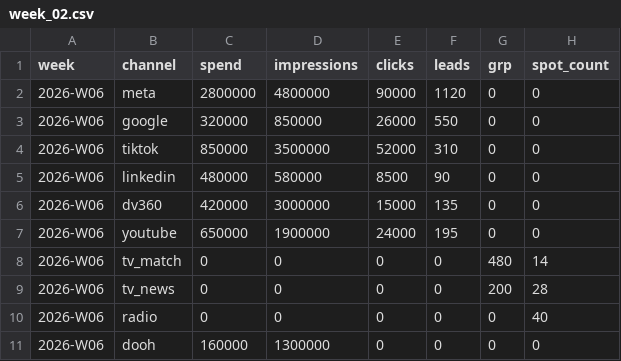
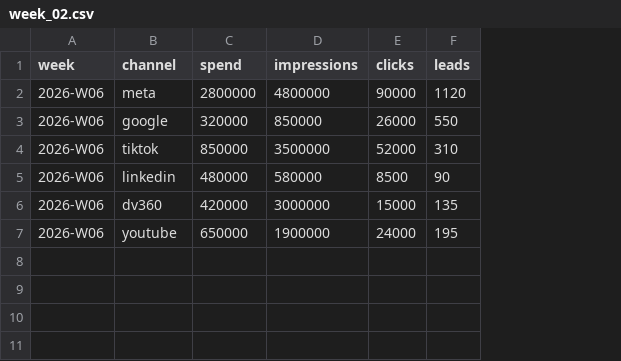
Before and after one commit to Growity-ai-lab/attribution-intelligence-hub, a CSV file: data/sample/week_02.csv, drawn as a sheet; the diff names each change by its address in the sheet, - before the commit and + after, or states it on an @@ line.

```diff
--- a/data/sample/week_02.csv
+++ b/data/sample/week_02.csv
-column G (grp), rows 2-7: all 0
-column H (spot_count), rows 2-7: all 0
-row 8: 2026-W06 | tv_match | 0 | 0 | 0 | 0 | 480 | 14
-row 9: 2026-W06 | tv_news | 0 | 0 | 0 | 0 | 200 | 28
-row 10: 2026-W06 | radio | 0 | 0 | 0 | 0 | 0 | 40
-row 11: 2026-W06 | dooh | 160000 | 1300000 | 0 | 0 | 0 | 0
```
Also changed, not shown: data/sample/bitaksi_week_01.csv, data/sample/bitaksi_week_02.csv, 17 other files.
